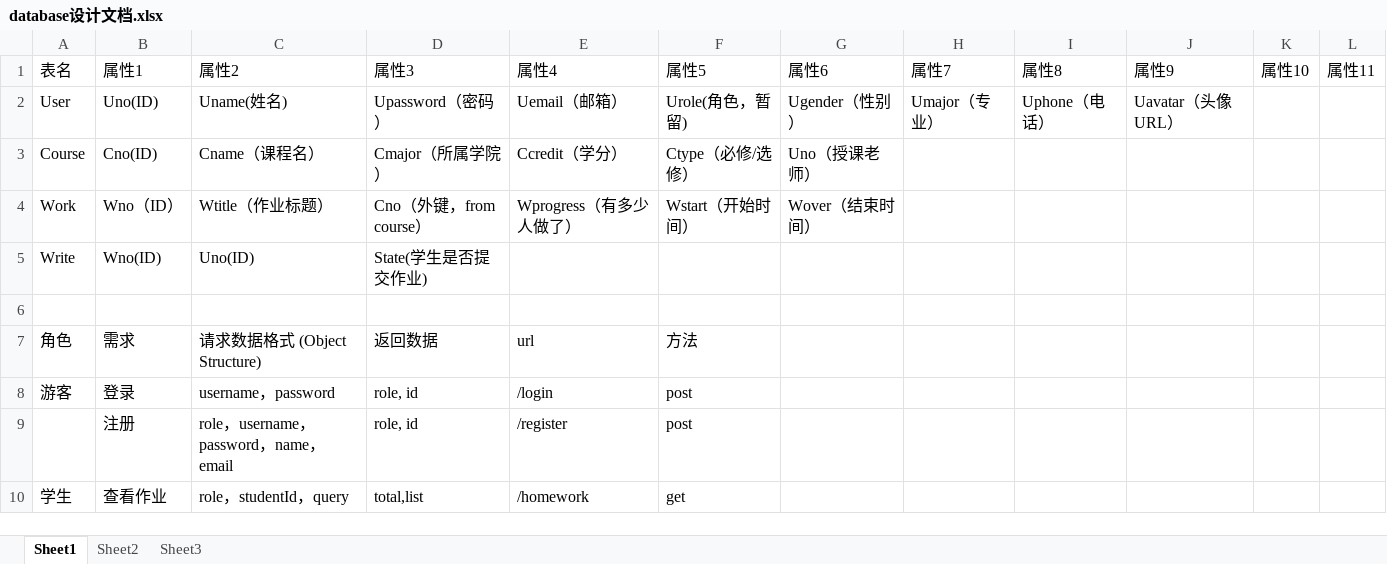
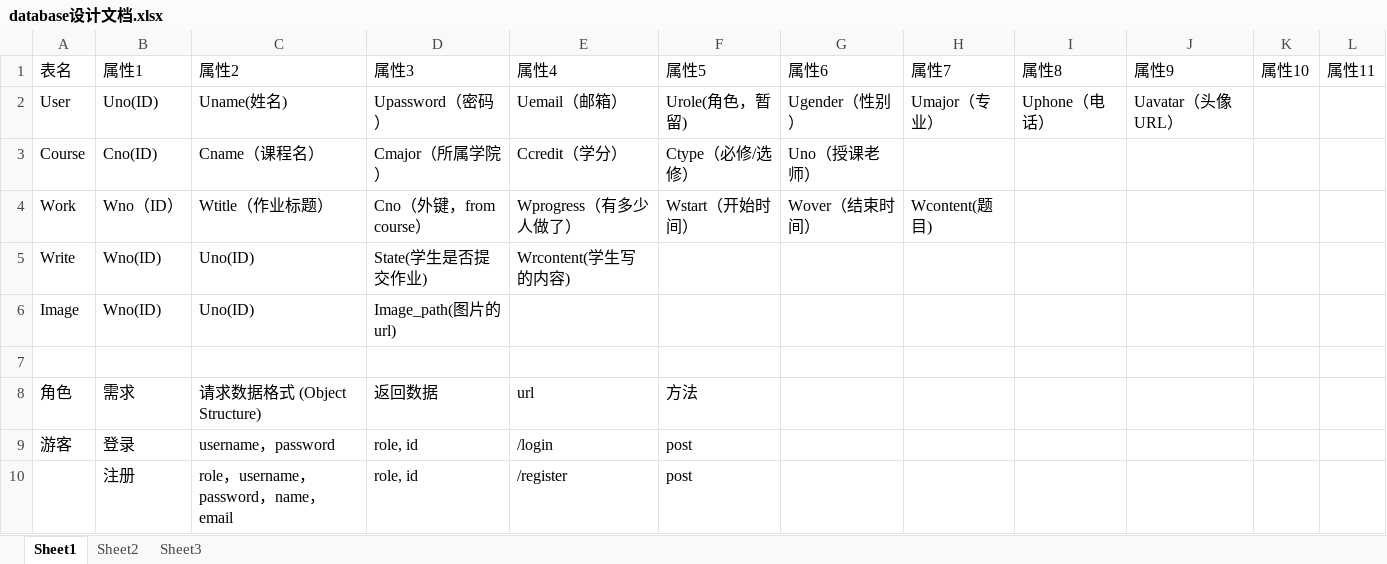
Before and after one commit to laishehao/database, an Excel workbook: database设计文档.xlsx, sheet Sheet1, drawn as a sheet; only a part is shown; the shorter side is filled out with more unchanged rows; values as stored, in another font and other column widths than the file's, no borders; the diff names each change by its address in the sheet, - before the commit and + after, or states it on an @@ line.

Commit message:
Update database设计文档.xlsx

```diff
--- a/database设计文档.xlsx (sheet Sheet1)
+++ b/database设计文档.xlsx (sheet Sheet1)
-H4: (empty)
+H4: Wcontent(题目)
-E5: (empty)
+E5: Wrcontent(学生写的内容)
+row 6: Image | Wno(ID) | Uno(ID) | Image_path(图片的url)
```
